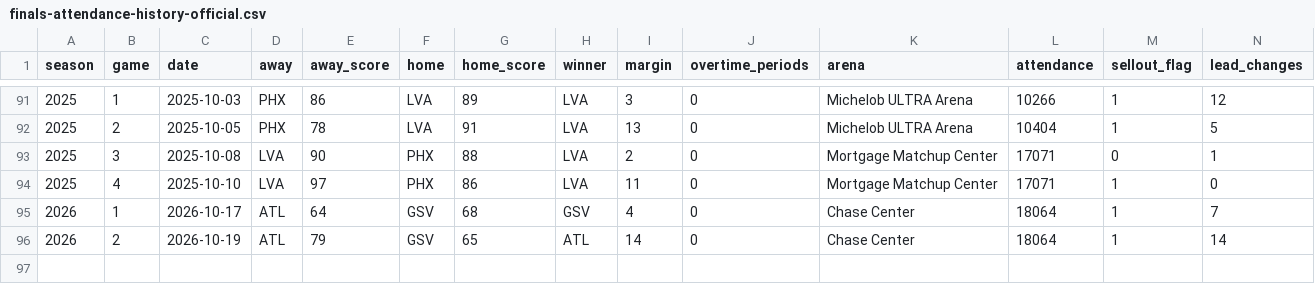
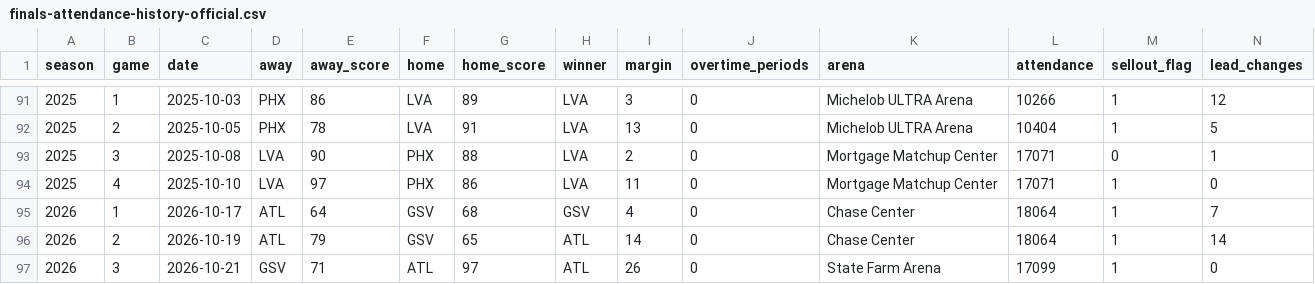
Before and after one commit to ryanmoalemi/fullcourtbuckets, a CSV file: data/finals-attendance-history-official.csv, drawn as a sheet; only a part is shown, gaps mark what is left out; rows hold the shown columns only; the diff names each change by its address in the sheet, - before the commit and + after, or states it on an @@ line.

Commit message:
Finals attendance tracker: add Game 3 (GSV @ ATL, 17,099 sellout, official box score); data through Game 3; Atlanta Finals record

```diff
--- a/data/finals-attendance-history-official.csv
+++ b/data/finals-attendance-history-official.csv
+row 97: 2026 | 3 | 2026-10-21 | GSV | 71 | ATL | 97 | ATL | 26 | 0 | State Farm Arena | 17099 | 1 | 0
```
Also changed, not shown: news/2026-wnba-finals-ratings-tracker/finals-attendance.csv, 3 other files.
